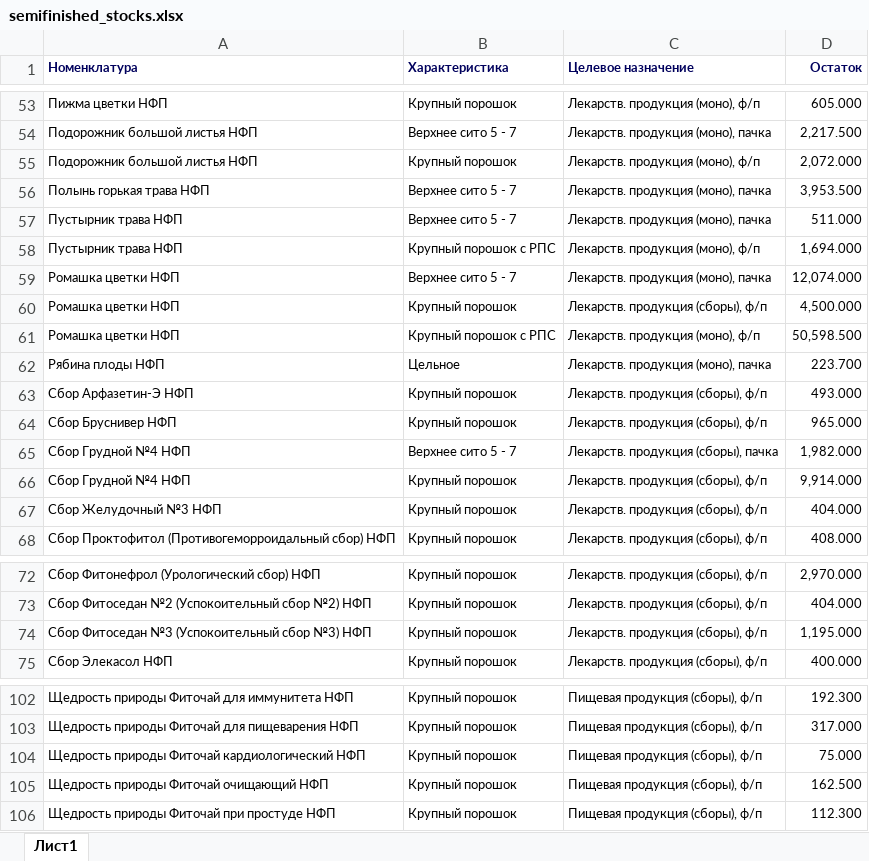
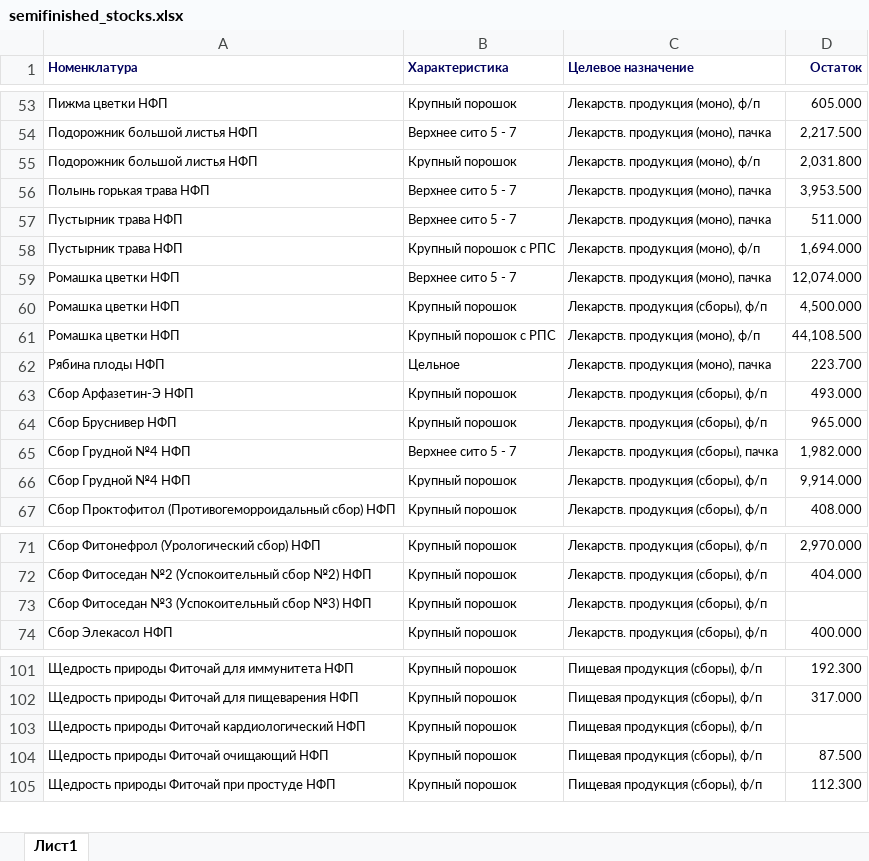
Before and after one commit to andreykoz82/StockAnalysis, an Excel workbook: data/semifinished_stocks.xlsx, sheet Лист1, drawn as a sheet; only a part is shown, gaps mark what is left out; values as stored, in another font and other column widths than the file's, no borders; charts and pictures not drawn; removed rows and columns are numbered as before the commit, all else as after; the diff names each change by its address in the sheet, - before the commit and + after, or states it on an @@ line.

```diff
--- a/data/semifinished_stocks.xlsx (sheet Лист1)
+++ b/data/semifinished_stocks.xlsx (sheet Лист1)
-D55 (Остаток): 2,072.000
+D55 (Остаток): 2,031.800
-D61 (Остаток): 50,598.500
+D61 (Остаток): 44,108.500
-row 67: Сбор Желудочный №3 НФП | Крупный порошок | Лекарств. продукция (сборы), ф/п | 404.000
-D73 (Остаток): 1,195.000
+D73 (Остаток): (empty)
-D103 (Остаток): 75.000
+D103 (Остаток): (empty)
-D104 (Остаток): 162.500
+D104 (Остаток): 87.500
```
Also changed, not shown: data/actual_orders_2stage.xlsx, data/finished_goods_stocks.xlsx, 3 other files.
